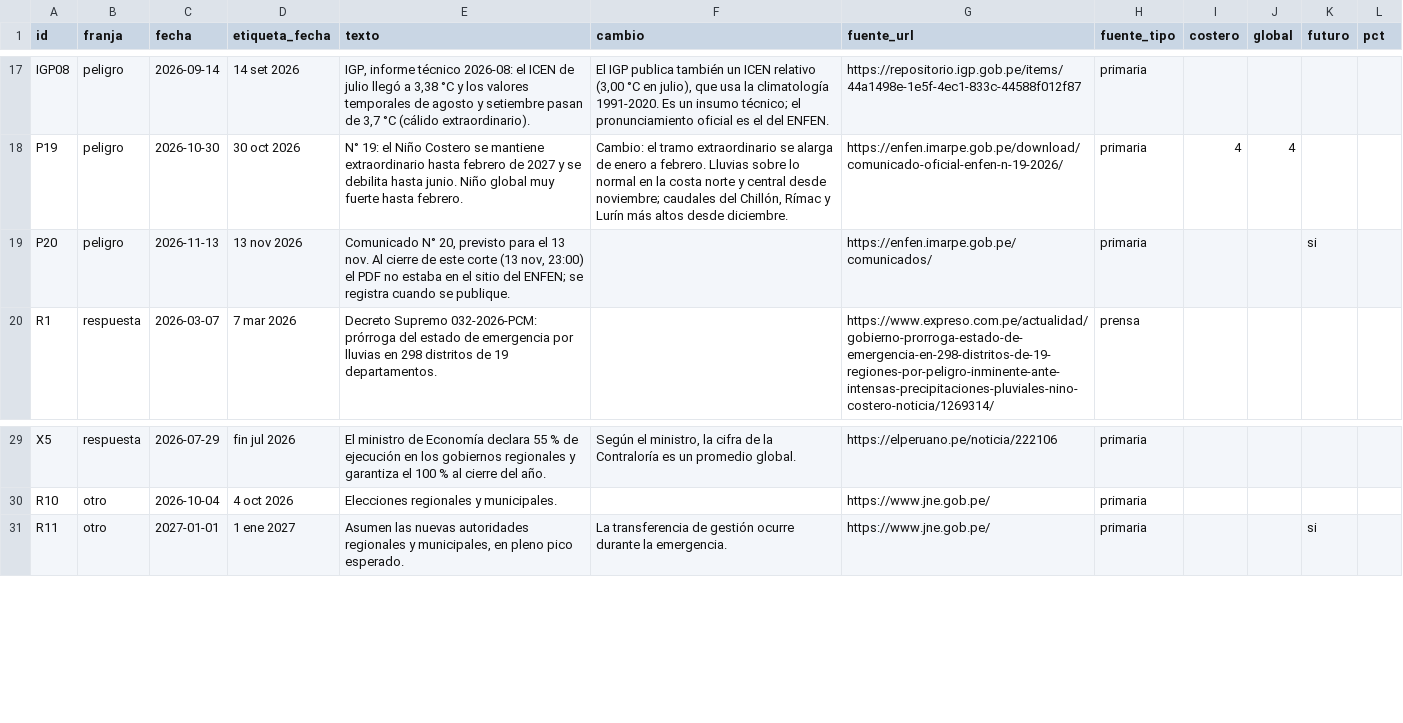
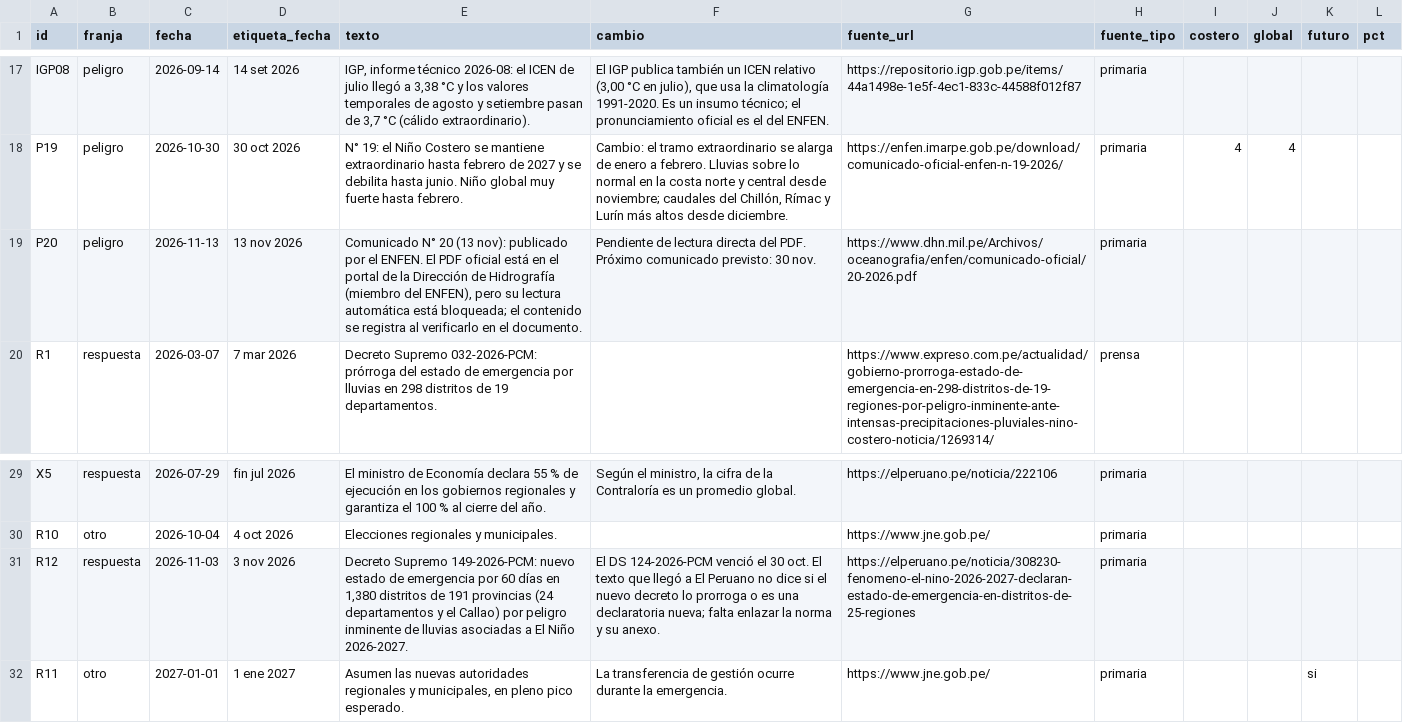
Before and after one commit to qhawana-peru/observatorios, a CSV file: el-nino/datos/hechos.csv, drawn as a sheet; only a part is shown, gaps mark what is left out.

```diff
--- a/el-nino/datos/hechos.csv
+++ b/el-nino/datos/hechos.csv
@@ -18,3 +18,3 @@ IGP08,peligro,2026-09-14,14 set 2026,"IGP, informe técnico 2026-08: el ICEN de
 P19,peligro,2026-10-30,30 oct 2026,N° 19: el Niño Costero se mantiene extraordinario hasta febrero de 2027 y se debilita hasta junio. Niño global muy fuerte hasta febrero.,"Cambio: el tramo extraordinario se alarga de enero a febrero. Lluvias sobre lo normal en la costa norte y central desde noviembre; caudales del Chillón, Rímac y Lurín más altos desde diciembre.",https://enfen.imarpe.gob.pe/download/comunicado-oficial-enfen-n-19-2026/,primaria,4,4,,
-P20,peligro,2026-11-13,13 nov 2026,"Comunicado N° 20, previsto para el 13 nov. Al cierre de este corte (13 nov, 23:00) el PDF no estaba en el sitio del ENFEN; se registra cuando se publique.",,https://enfen.imarpe.gob.pe/comunicados/,primaria,,,si,
+P20,peligro,2026-11-13,13 nov 2026,"Comunicado N° 20 (13 nov): publicado por el ENFEN. El PDF oficial está en el portal de la Dirección de Hidrografía (miembro del ENFEN), pero su lectura automática está bloqueada; el contenido se registra al verificarlo en el documento.",Pendiente de lectura directa del PDF. Próximo comunicado previsto: 30 nov.,https://www.dhn.mil.pe/Archivos/oceanografia/enfen/comunicado-oficial/20-2026.pdf,primaria,,,,
 R1,respuesta,2026-03-07,7 mar 2026,Decreto Supremo 032-2026-PCM: prórroga del estado de emergencia por lluvias en 298 distritos de 19 departamentos.,,https://www.expreso.com.pe/actualidad/gobierno-prorroga-estado-de-emergencia-en-298-distritos-de-19-regiones-por-peligro-inminente-ante-intensas-precipitaciones-pluviales-nino-costero-noticia/1269314/,prensa,,,,
@@ -30,2 +30,3 @@ X5,respuesta,2026-07-29,fin jul 2026,El ministro de Economía declara 55 % de ej
 R10,otro,2026-10-04,4 oct 2026,Elecciones regionales y municipales.,,https://www.jne.gob.pe/,primaria,,,,
+R12,respuesta,2026-11-03,3 nov 2026,"Decreto Supremo 149-2026-PCM: nuevo estado de emergencia por 60 días en 1,380 distritos de 191 provincias (24 departamentos y el Callao) por peligro inminente de lluvias asociadas a El Niño 2026-2027.",El DS 124-2026-PCM venció el 30 oct. El texto que llegó a El Peruano no dice si el nuevo decreto lo prorroga o es una declaratoria nueva; falta enlazar la norma y su anexo.,https://elperuano.pe/noticia/308230-fenomeno-el-nino-2026-2027-declaran-estado-de-emergencia-en-distritos-de-25-regiones,primaria,,,,
 R11,otro,2027-01-01,1 ene 2027,"Asumen las nuevas autoridades regionales y municipales, en pleno pico esperado.",La transferencia de gestión ocurre durante la emergencia.,https://www.jne.gob.pe/,primaria,,,si,
```
Also changed, not shown: 20 other files.
